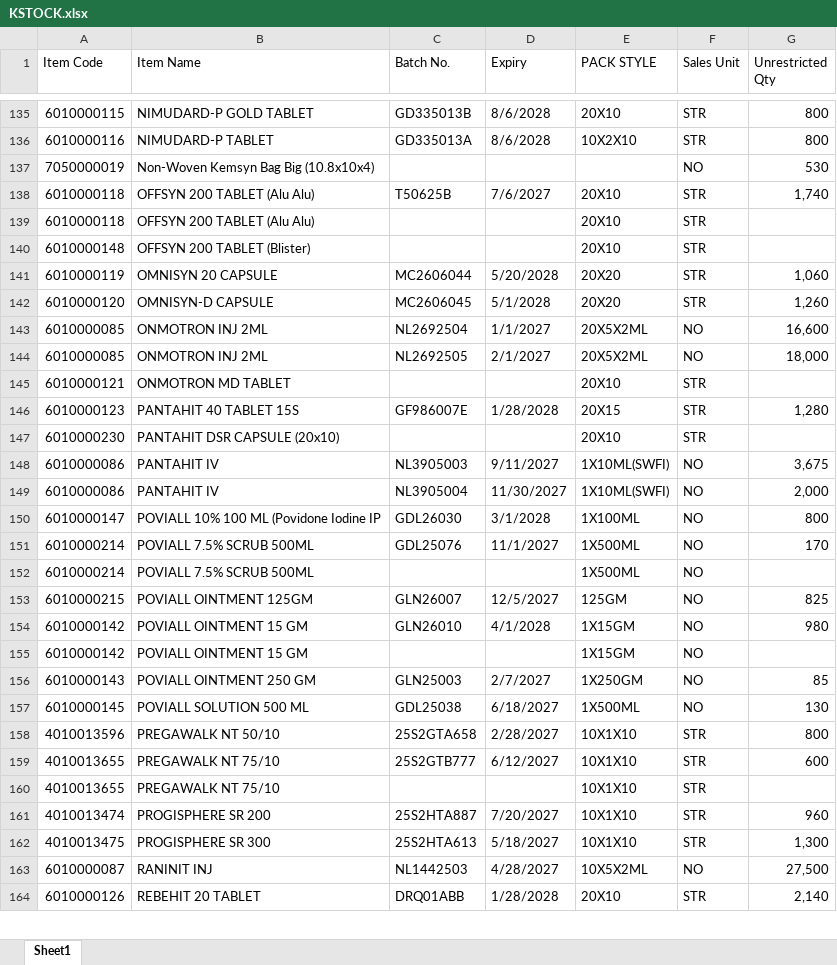
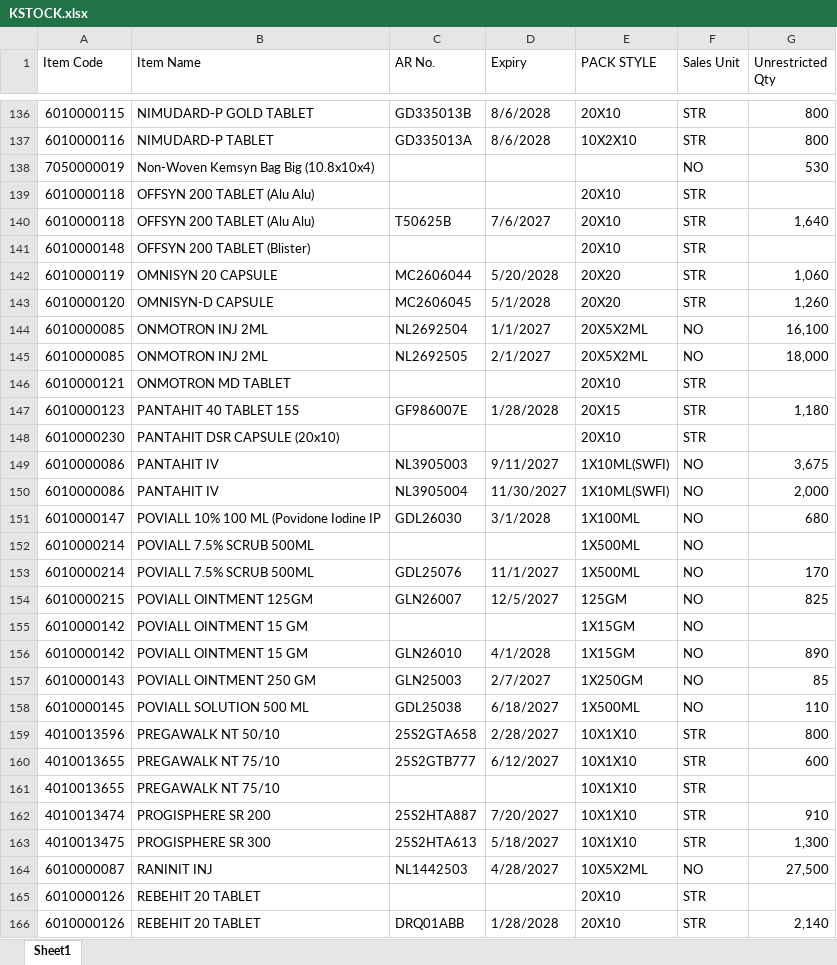
Before and after one commit to ishwarpharma/kemsyn, an Excel workbook: KSTOCK.xlsx, sheet Sheet1, drawn as a sheet; only a part is shown, gaps mark what is left out; values as stored, in another font and other column widths than the file's, no cell formats; removed rows and columns are numbered as before the commit, all else as after; the diff covers the shown part only; the diff names each change by its address in the sheet, - before the commit and + after, or states it on an @@ line.

Commit message:
Add files via upload

```diff
--- a/KSTOCK.xlsx (sheet Sheet1)
+++ b/KSTOCK.xlsx (sheet Sheet1)
-C1: Batch No.
+C1: AR No.
-row 138: 6010000118 | OFFSYN 200 TABLET (Alu Alu) | T50625B | 7/6/2027 | 20X10 | STR | 1,740
+row 140: 6010000118 | OFFSYN 200 TABLET (Alu Alu) | T50625B | 7/6/2027 | 20X10 | STR | 1,640
-G144 (Unrestricted Qty): 16,600
+G144 (Unrestricted Qty): 16,100
-G147 (Unrestricted Qty): 1,280
+G147 (Unrestricted Qty): 1,180
-G151 (Unrestricted Qty): 800
+G151 (Unrestricted Qty): 680
-row 154: 6010000142 | POVIALL OINTMENT 15 GM | GLN26010 | 4/1/2028 | 1X15GM | NO | 980
+row 156: 6010000142 | POVIALL OINTMENT 15 GM | GLN26010 | 4/1/2028 | 1X15GM | NO | 890
-G158 (Unrestricted Qty): 130
+G158 (Unrestricted Qty): 110
-G162 (Unrestricted Qty): 960
+G162 (Unrestricted Qty): 910
```
Also changed, not shown: 7 added rows, 7 removed rows, 21 moved rows and 26 edited cells elsewhere in this sheet, cell formats.
